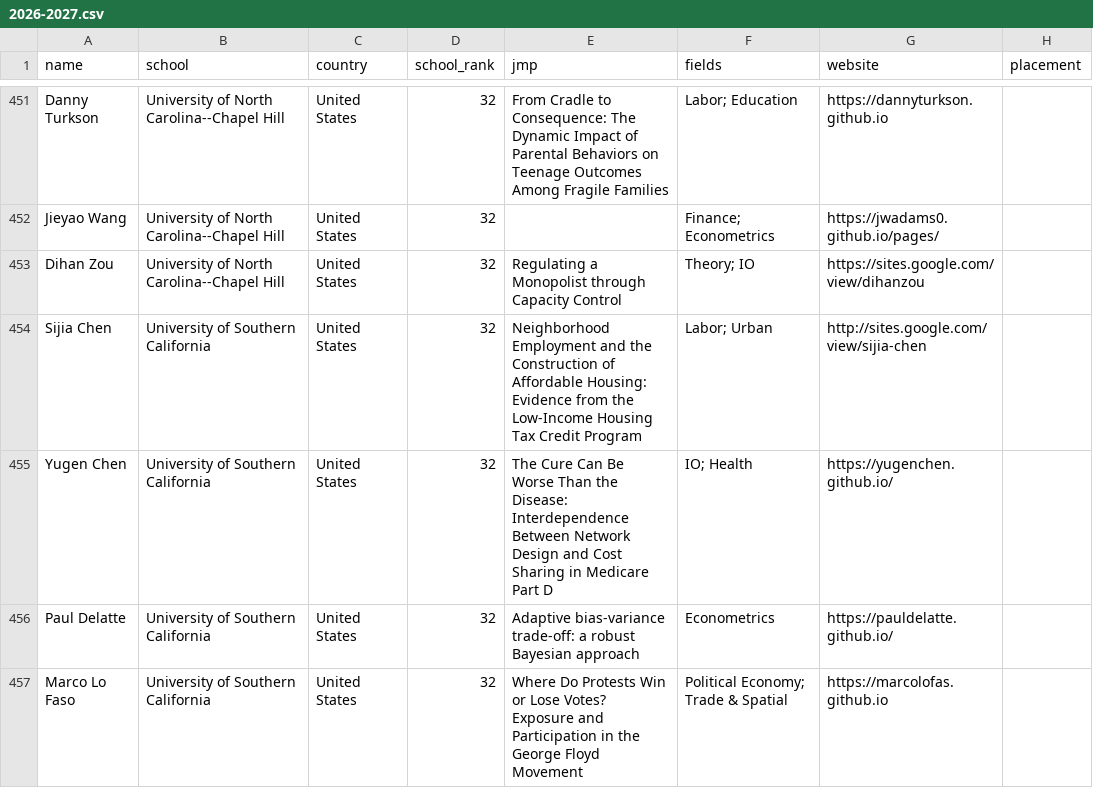
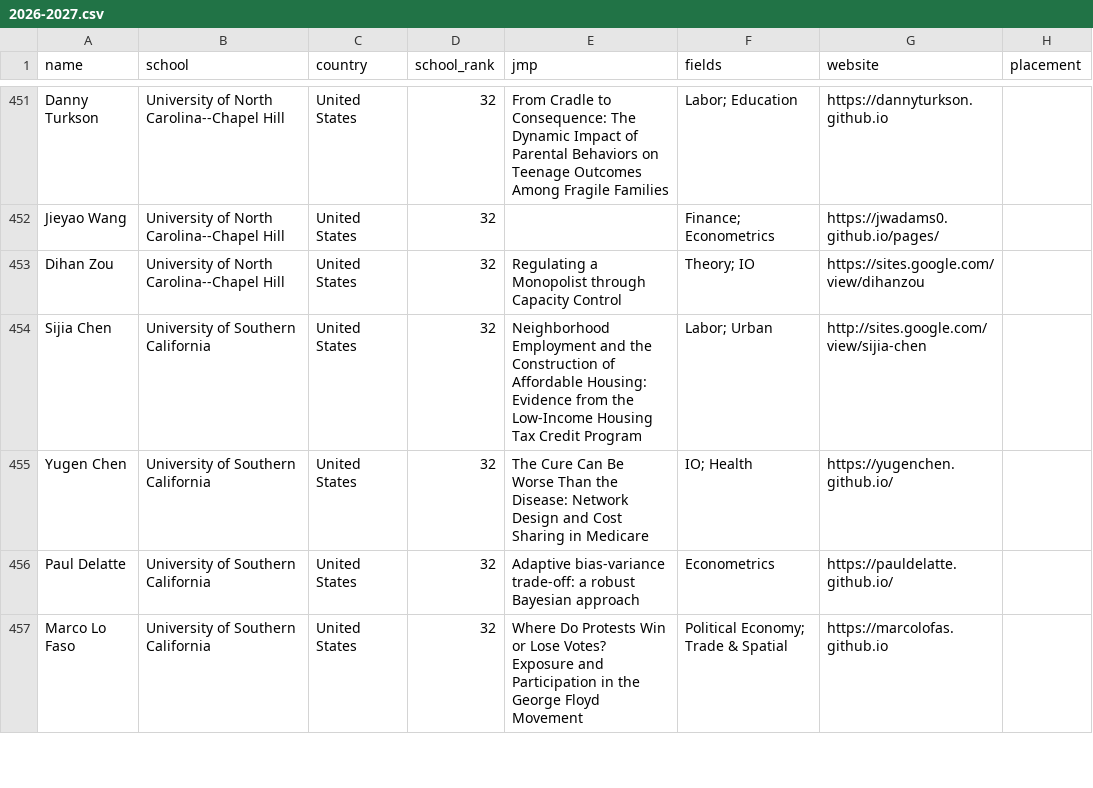
Before and after one commit to econ-jmc/econ-jmc.github.io, a CSV file: data/global/2026-2027.csv, drawn as a sheet; only a part is shown, gaps mark what is left out; the diff names each change by its address in the sheet, - before the commit and + after, or states it on an @@ line.

```diff
--- a/data/global/2026-2027.csv
+++ b/data/global/2026-2027.csv
-E455 (jmp): …the Disease: Interdependence Between Network Design and Cost Sharing in Medicare Part D
+E455 (jmp): …the Disease: Network Design and Cost Sharing in Medicare
```
Also changed, not shown: 1 other file.
